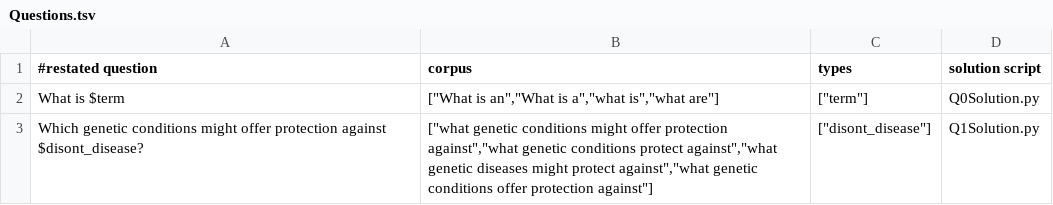
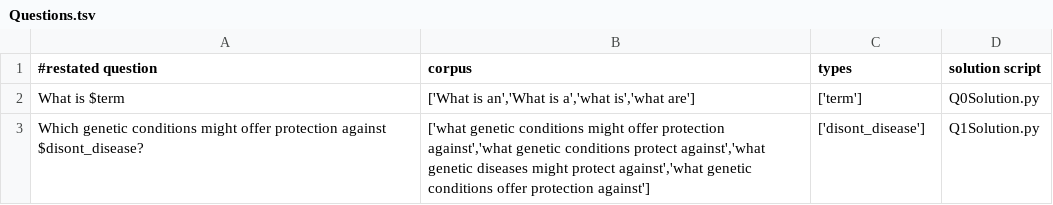
Before and after one commit to RTXteam/RTX, a TSV file: code/reasoningtool/QuestionAnswering/Questions.tsv, drawn as a sheet.

Commit message:
Will single quotes render?

```diff
--- a/code/reasoningtool/QuestionAnswering/Questions.tsv
+++ b/code/reasoningtool/QuestionAnswering/Questions.tsv
@@ -1,3 +1,3 @@
 #restated question	corpus	types	solution script
-What is $term	["What is an","What is a","what is","what are"]	["term"]	Q0Solution.py
-Which genetic conditions might offer protection against $disont_disease?	["what genetic conditions might offer protection against","what genetic conditions protect against","what genetic diseases might protect against","what genetic conditions offer protection against"]	["disont_disease"]	Q1Solution.py
+What is $term	['What is an','What is a','what is','what are']	['term']	Q0Solution.py
+Which genetic conditions might offer protection against $disont_disease?	['what genetic conditions might offer protection against','what genetic conditions protect against','what genetic diseases might protect against','what genetic conditions offer protection against']	['disont_disease']	Q1Solution.py
```
